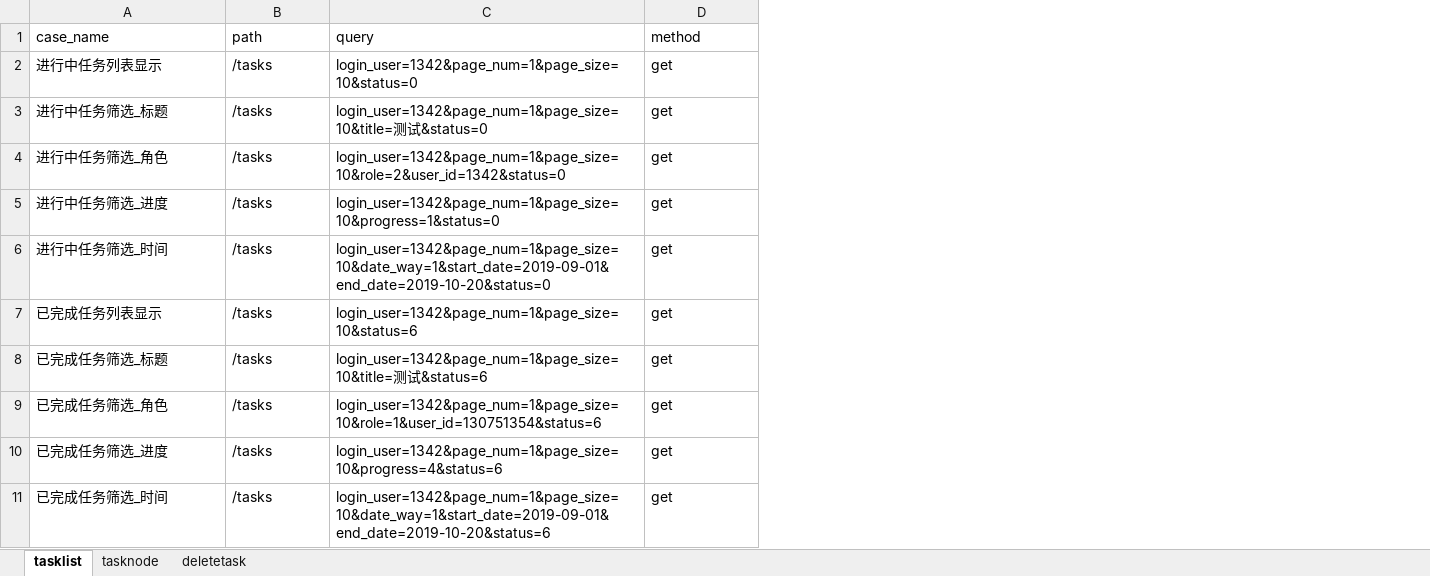
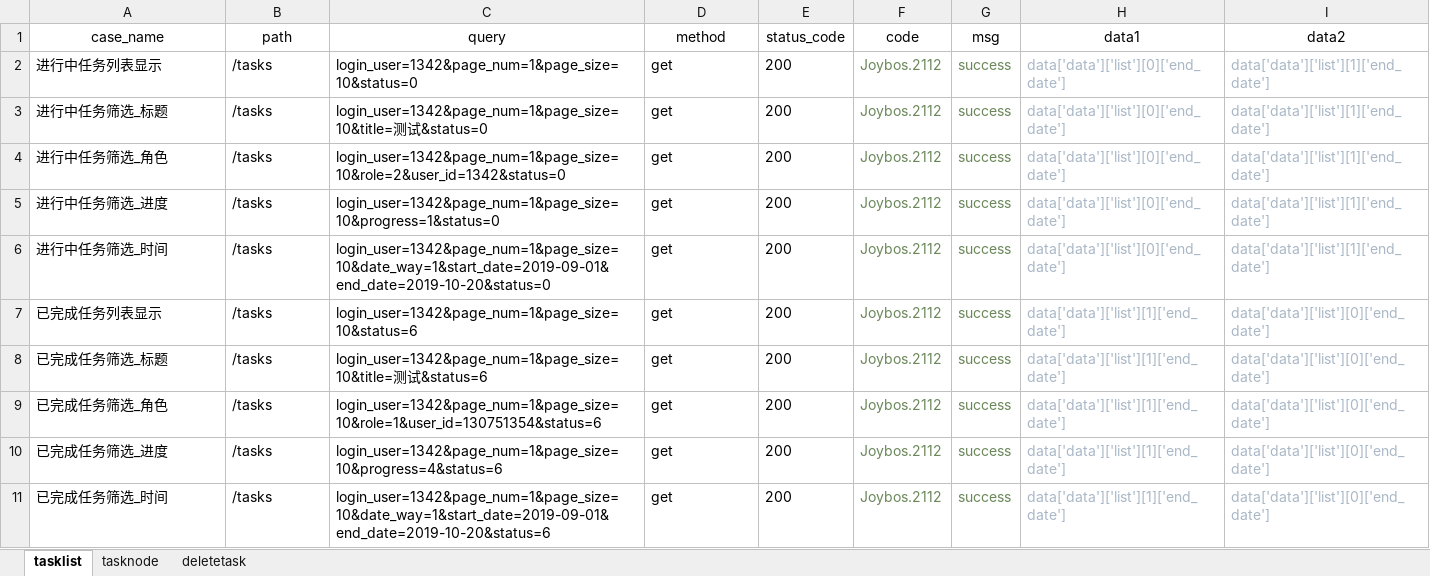
Before and after one commit to yongkanggao/jbs_jls, an Excel workbook: testFile/case/case.xlsx, sheet tasklist, drawn as a sheet; values as stored, in another font and other column widths than the file's, no borders; the diff names each change by its address in the sheet, - before the commit and + after, or states it on an @@ line.

```diff
--- a/testFile/case/case.xlsx (sheet tasklist)
+++ b/testFile/case/case.xlsx (sheet tasklist)
+column E (status_code), rows 2-11: all 200
+column F (code), rows 2-11: all Joybos.2112
+column G (msg), rows 2-11: all success
+column H (data1), rows 2-11: data['data']['list'][0]['end_date'] | data['data']['list'][0]['end_date'] | data['data']['list'][0]['end_date'] | data['data']['list'][0]['end_date'] | data['data']['list'][0]['end_date'] | data['data']['list'][1]['end_date'] | data['data']['list'][1]['end_date'] | data['data']['list'][1]['end_date'] | data['data']['list'][1]['end_date'] | data['data']['list'][1]['end_date']
+column I (data2), rows 2-11: data['data']['list'][1]['end_date'] | data['data']['list'][1]['end_date'] | data['data']['list'][1]['end_date'] | data['data']['list'][1]['end_date'] | data['data']['list'][1]['end_date'] | data['data']['list'][0]['end_date'] | data['data']['list'][0]['end_date'] | data['data']['list'][0]['end_date'] | data['data']['list'][0]['end_date'] | data['data']['list'][0]['end_date']
-A1:D1 alignment: left
+A1:D1 alignment: center
```
Also changed, not shown: 2 other files.
